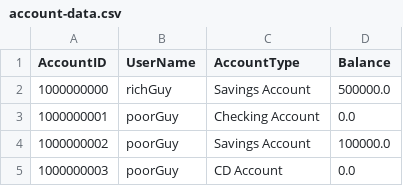
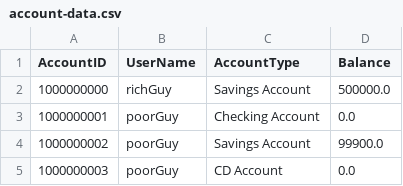
Before and after one commit to johnmacknz/capstone-bank-app, a CSV file: src/main/resources/data/account-data.csv, drawn as a sheet.

```diff
--- a/src/main/resources/data/account-data.csv
+++ b/src/main/resources/data/account-data.csv
@@ -3,3 +3,3 @@ AccountID,UserName,AccountType,Balance
 1000000001,poorGuy,Checking Account,0.0
-1000000002,poorGuy,Savings Account,100000.0
+1000000002,poorGuy,Savings Account,99900.0
 1000000003,poorGuy,CD Account,0.0
```
Also changed, not shown: 1 other file.
